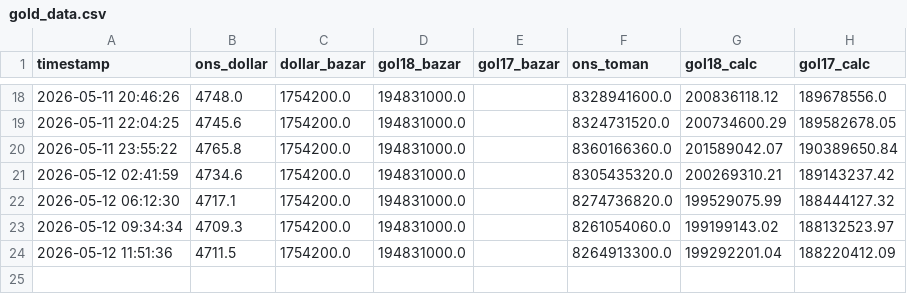
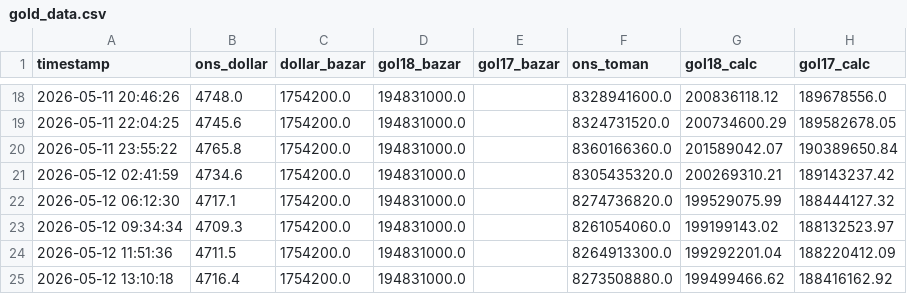
Before and after one commit to mohammmadhamidi2831-beep/gold-collector, a CSV file: gold_data.csv, drawn as a sheet; only a part is shown, gaps mark what is left out; the diff names each change by its address in the sheet, - before the commit and + after, or states it on an @@ line.

```diff
--- a/gold_data.csv
+++ b/gold_data.csv
+row 25: 2026-05-12 13:10:18 | 4716.4 | 1754200.0 | 194831000.0 |  | 8273508880.0 | 199499466.62 | 188416162.92
```
